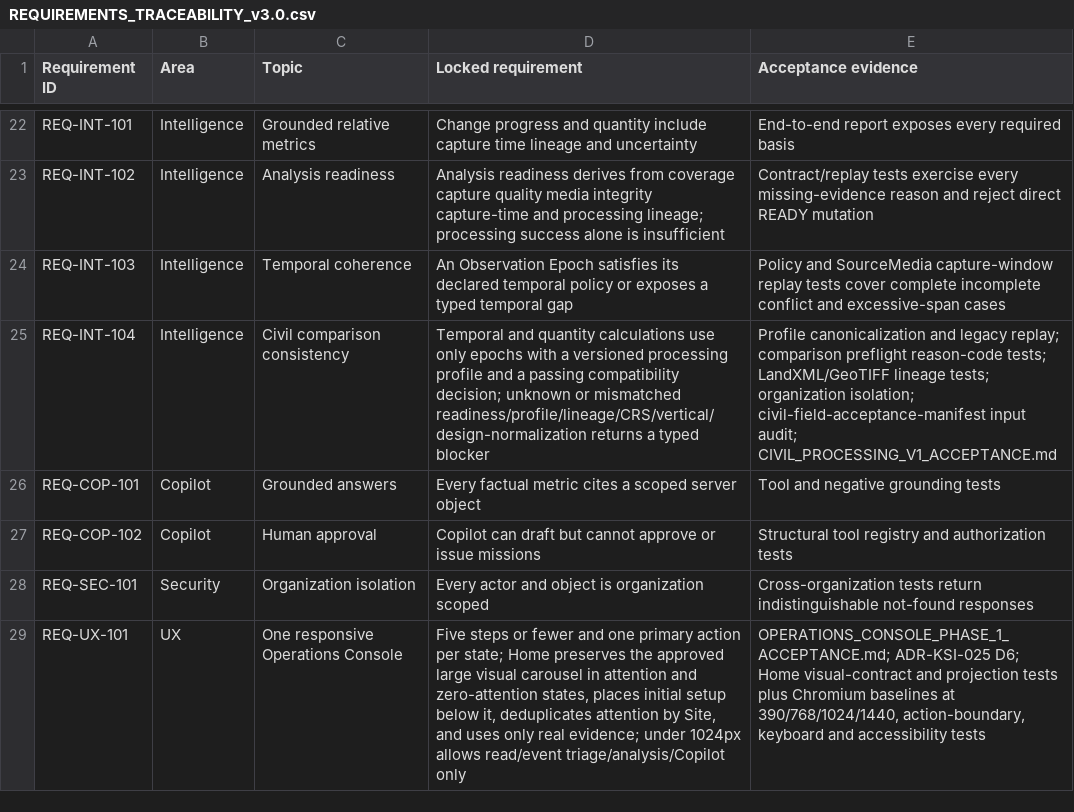
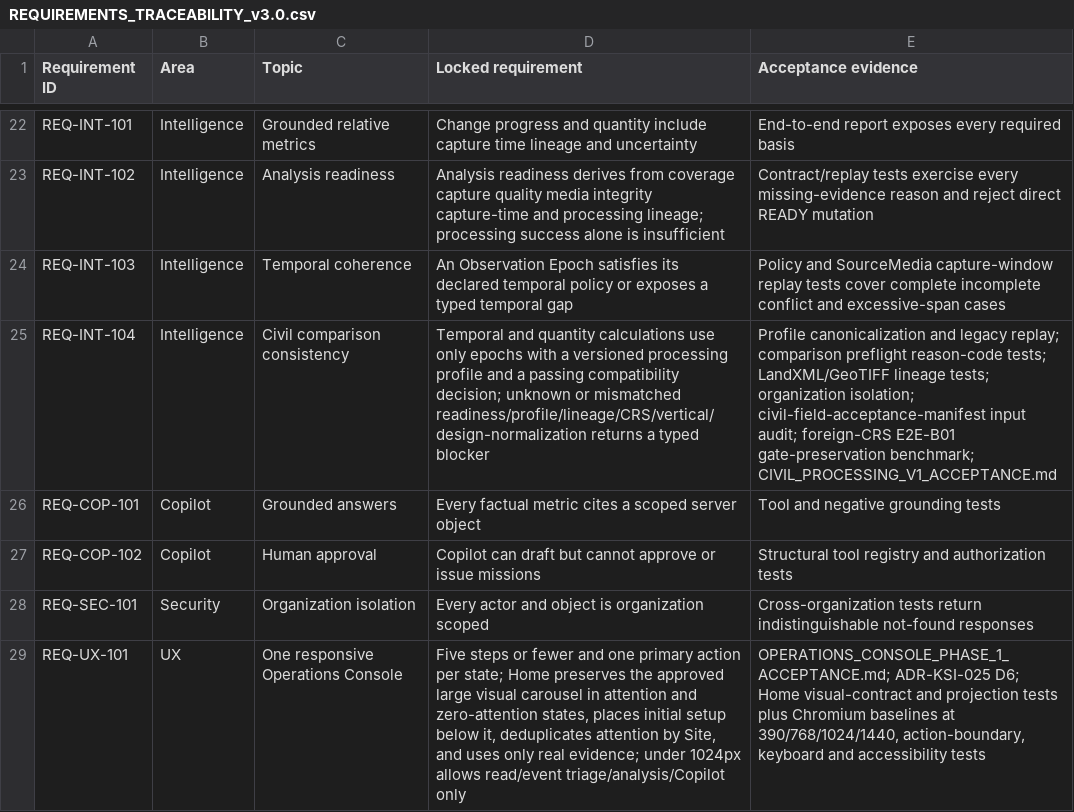
Before and after one commit to khakisketch/ksi-site-intelligence-platform, a CSV file: docs/acceptance/REQUIREMENTS_TRACEABILITY_v3.0.csv, drawn as a sheet; only a part is shown, gaps mark what is left out.

Commit message:
test(processing): verify lawful two-acquisition benchmark

```diff
--- a/docs/acceptance/REQUIREMENTS_TRACEABILITY_v3.0.csv
+++ b/docs/acceptance/REQUIREMENTS_TRACEABILITY_v3.0.csv
@@ -24,3 +24,3 @@ REQ-INT-102,Intelligence,Analysis readiness,"Analysis readiness derives from cov
 REQ-INT-103,Intelligence,Temporal coherence,"An Observation Epoch satisfies its declared temporal policy or exposes a typed temporal gap","Policy and SourceMedia capture-window replay tests cover complete incomplete conflict and excessive-span cases"
-REQ-INT-104,Intelligence,Civil comparison consistency,"Temporal and quantity calculations use only epochs with a versioned processing profile and a passing compatibility decision; unknown or mismatched readiness/profile/lineage/CRS/vertical/design-normalization returns a typed blocker","Profile canonicalization and legacy replay; comparison preflight reason-code tests; LandXML/GeoTIFF lineage tests; organization isolation; civil-field-acceptance-manifest input audit; CIVIL_PROCESSING_V1_ACCEPTANCE.md"
+REQ-INT-104,Intelligence,Civil comparison consistency,"Temporal and quantity calculations use only epochs with a versioned processing profile and a passing compatibility decision; unknown or mismatched readiness/profile/lineage/CRS/vertical/design-normalization returns a typed blocker","Profile canonicalization and legacy replay; comparison preflight reason-code tests; LandXML/GeoTIFF lineage tests; organization isolation; civil-field-acceptance-manifest input audit; foreign-CRS E2E-B01 gate-preservation benchmark; CIVIL_PROCESSING_V1_ACCEPTANCE.md"
 REQ-COP-101,Copilot,Grounded answers,Every factual metric cites a scoped server object,Tool and negative grounding tests
```
Also changed, not shown: 4 other files.
